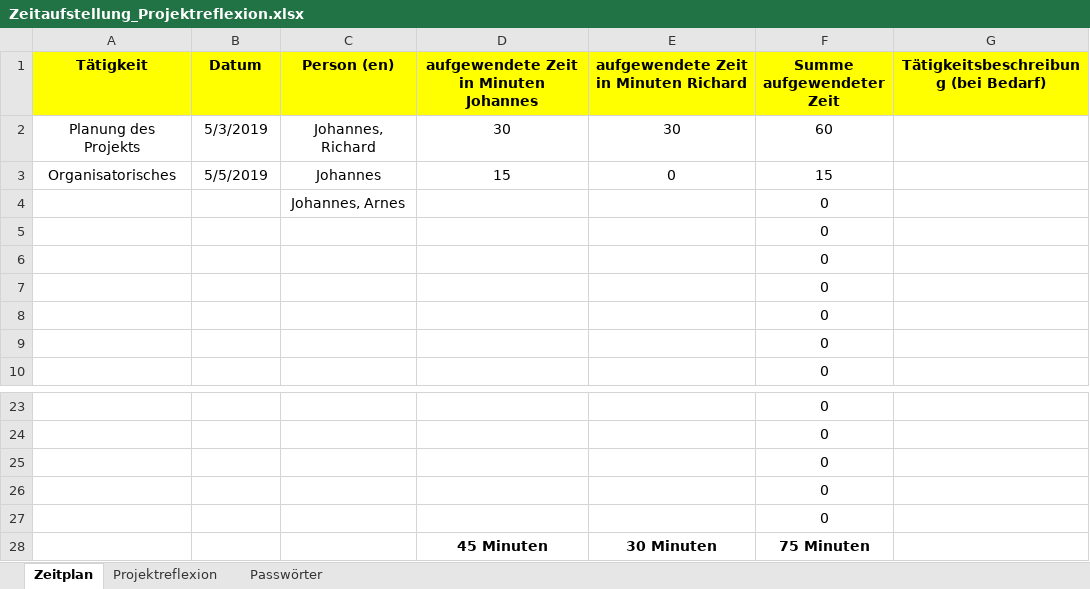
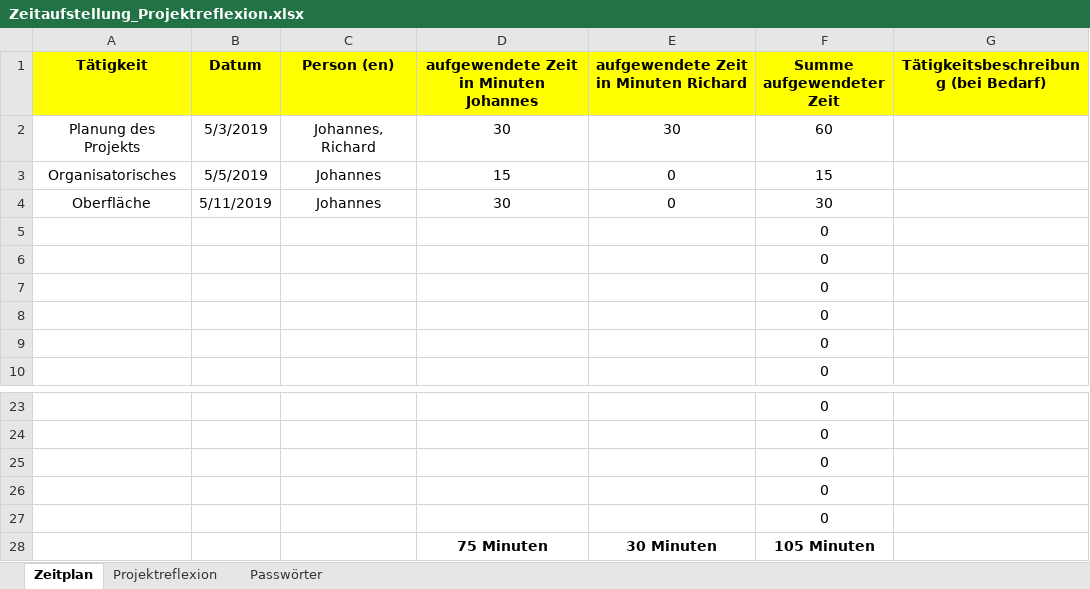
Before and after one commit to johanneseben/Speiseplan_Ebenauer_Koenig, an Excel workbook: Zeitaufstellung_Projektreflexion.xlsx, sheet Zeitplan, drawn as a sheet; only a part is shown, gaps mark what is left out; values as stored, in another font and other column widths than the file's, no borders; removed rows and columns are numbered as before the commit, all else as after; the diff names each change by its address in the sheet, - before the commit and + after, or states it on an @@ line.

Commit message:
Oberfläche

```diff
--- a/Zeitaufstellung_Projektreflexion.xlsx (sheet Zeitplan)
+++ b/Zeitaufstellung_Projektreflexion.xlsx (sheet Zeitplan)
-row 4:  |  | Johannes, Arnes |  |  | 0
+row 4: Oberfläche | 5/11/2019 | Johannes | 30 | 0 | 30
-D28: 45 Minuten
+D28: 75 Minuten
-F28 (Summe aufgewendeter Zeit): 75 Minuten
+F28 (Summe aufgewendeter Zeit): 105 Minuten
```
Also changed, not shown: 21 other files.
